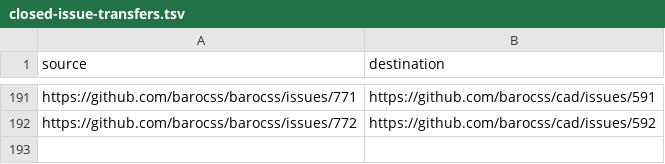
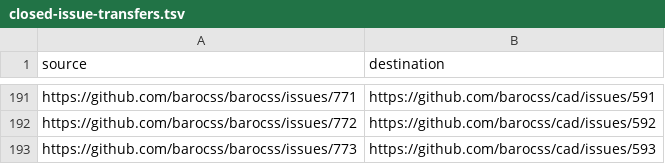
Before and after one commit to barocss/cad, a TSV file: docs/migration/closed-issue-transfers.tsv, drawn as a sheet; only a part is shown, gaps mark what is left out; the diff names each change by its address in the sheet, - before the commit and + after, or states it on an @@ line.

Commit message:
docs: verify closed CAD issue 773 migration

```diff
--- a/docs/migration/closed-issue-transfers.tsv
+++ b/docs/migration/closed-issue-transfers.tsv
+row 193: https://github.com/barocss/barocss/issues/773 | https://github.com/barocss/cad/issues/593
```
Also changed, not shown: 2 other files.
